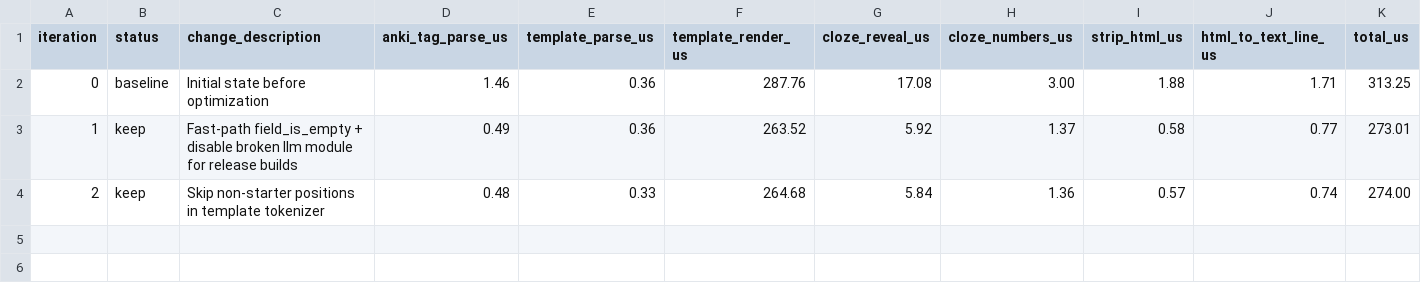
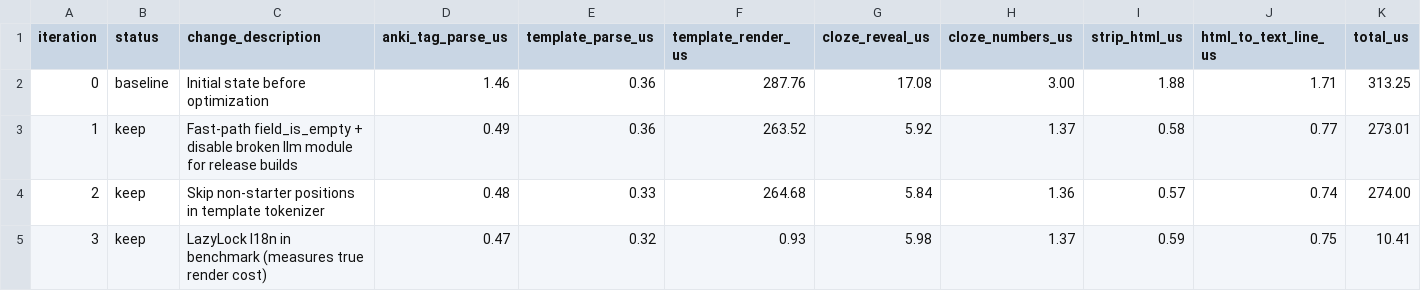
Before and after one commit to arvindcr4/anki, a TSV file: autoresearch-results.tsv, drawn as a sheet; only a part is shown; rows hold the shown columns only; the diff names each change by its address in the sheet, - before the commit and + after, or states it on an @@ line.

```diff
--- a/autoresearch-results.tsv
+++ b/autoresearch-results.tsv
+row 5: 3 | keep | LazyLock I18n in benchmark (measures true render cost) | 0.47 | 0.32 | 0.93 | 5.98 | 1.37 | 0.59 | 0.75 | 10.41
```
Also changed, not shown: 1 other file.
